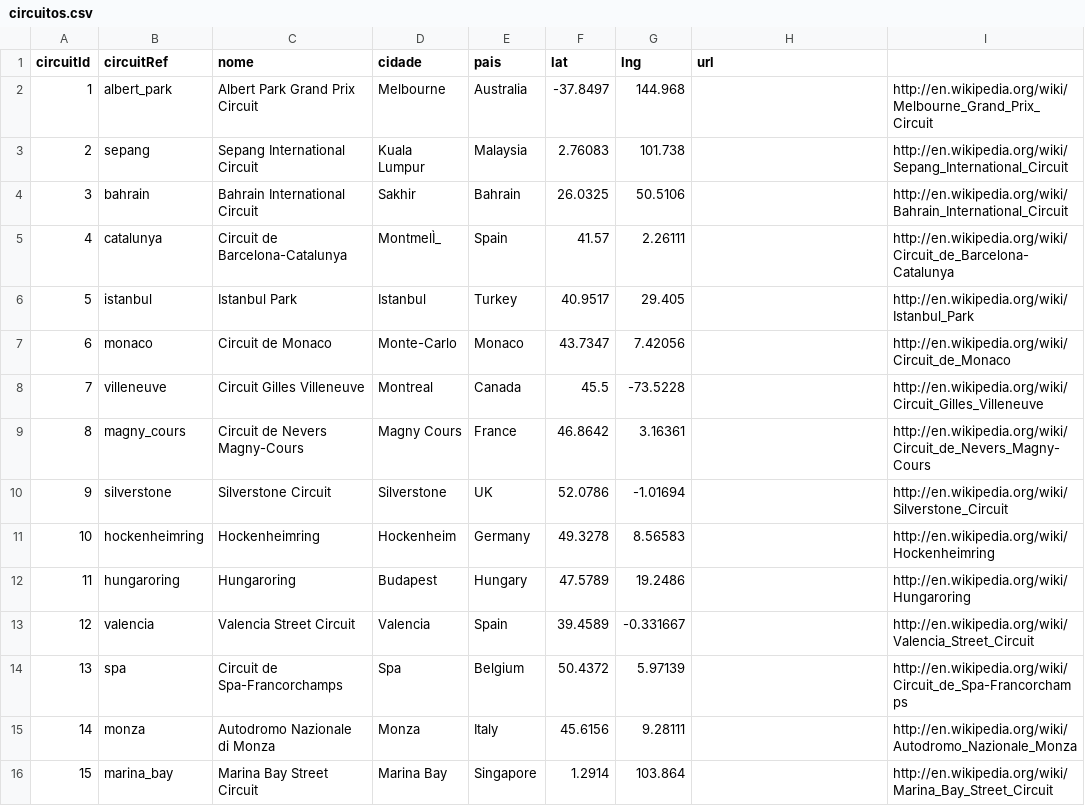
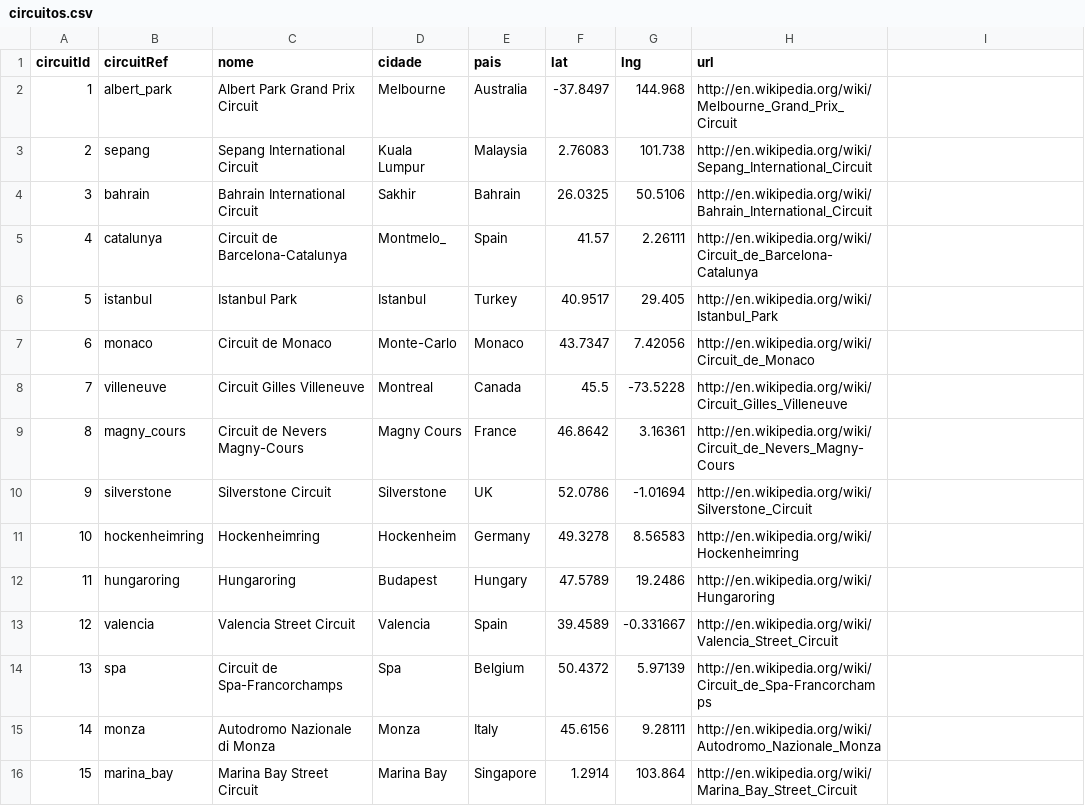
Before and after one commit to guimaraesadev/grand-prix-F1, a CSV file: src/assets/planilhas/csv/circuitos.csv, drawn as a sheet; only a part is shown; the diff covers the shown part only; the diff names each change by its address in the sheet, - before the commit and + after, or states it on an @@ line.

```diff
--- a/src/assets/planilhas/csv/circuitos.csv
+++ b/src/assets/planilhas/csv/circuitos.csv
-H2 (url): (empty)
+H2 (url): http://en.wikipedia.org/wiki/Melbourne_Grand_Prix_Circuit
-I2: http://en.wikipedia.org/wiki/Melbourne_Grand_Prix_Circuit
+I2: (empty)
-H3 (url): (empty)
+H3 (url): http://en.wikipedia.org/wiki/Sepang_International_Circuit
-I3: http://en.wikipedia.org/wiki/Sepang_International_Circuit
+I3: (empty)
-H4 (url): (empty)
+H4 (url): http://en.wikipedia.org/wiki/Bahrain_International_Circuit
-I4: http://en.wikipedia.org/wiki/Bahrain_International_Circuit
+I4: (empty)
-D5 (cidade): MontmelÌ_
+D5 (cidade): Montmelo_
-H5 (url): (empty)
+H5 (url): http://en.wikipedia.org/wiki/Circuit_de_Barcelona-Catalunya
-I5: http://en.wikipedia.org/wiki/Circuit_de_Barcelona-Catalunya
+I5: (empty)
-H6 (url): (empty)
+H6 (url): http://en.wikipedia.org/wiki/Istanbul_Park
-I6: http://en.wikipedia.org/wiki/Istanbul_Park
+I6: (empty)
-H7 (url): (empty)
+H7 (url): http://en.wikipedia.org/wiki/Circuit_de_Monaco
-I7: http://en.wikipedia.org/wiki/Circuit_de_Monaco
+I7: (empty)
-H8 (url): (empty)
+H8 (url): http://en.wikipedia.org/wiki/Circuit_Gilles_Villeneuve
-I8: http://en.wikipedia.org/wiki/Circuit_Gilles_Villeneuve
+I8: (empty)
-H9 (url): (empty)
+H9 (url): http://en.wikipedia.org/wiki/Circuit_de_Nevers_Magny-Cours
-I9: http://en.wikipedia.org/wiki/Circuit_de_Nevers_Magny-Cours
+I9: (empty)
-H10 (url): (empty)
+H10 (url): http://en.wikipedia.org/wiki/Silverstone_Circuit
-I10: http://en.wikipedia.org/wiki/Silverstone_Circuit
+I10: (empty)
-H11 (url): (empty)
+H11 (url): http://en.wikipedia.org/wiki/Hockenheimring
-I11: http://en.wikipedia.org/wiki/Hockenheimring
+I11: (empty)
-H12 (url): (empty)
+H12 (url): http://en.wikipedia.org/wiki/Hungaroring
-I12: http://en.wikipedia.org/wiki/Hungaroring
+I12: (empty)
-H13 (url): (empty)
+H13 (url): http://en.wikipedia.org/wiki/Valencia_Street_Circuit
-I13: http://en.wikipedia.org/wiki/Valencia_Street_Circuit
+I13: (empty)
-H14 (url): (empty)
+H14 (url): http://en.wikipedia.org/wiki/Circuit_de_Spa-Francorchamps
-I14: http://en.wikipedia.org/wiki/Circuit_de_Spa-Francorchamps
+I14: (empty)
-H15 (url): (empty)
+H15 (url): http://en.wikipedia.org/wiki/Autodromo_Nazionale_Monza
-I15: http://en.wikipedia.org/wiki/Autodromo_Nazionale_Monza
+I15: (empty)
-H16 (url): (empty)
+H16 (url): http://en.wikipedia.org/wiki/Marina_Bay_Street_Circuit
-I16: http://en.wikipedia.org/wiki/Marina_Bay_Street_Circuit
+I16: (empty)
```
Also changed, not shown: 2 added rows, 2 removed rows and 121 edited cells elsewhere in this file, src/assets/planilhas/csv/construtorasPosicoes.csv, src/assets/planilhas/csv/corridas.csv, 12 other files.
